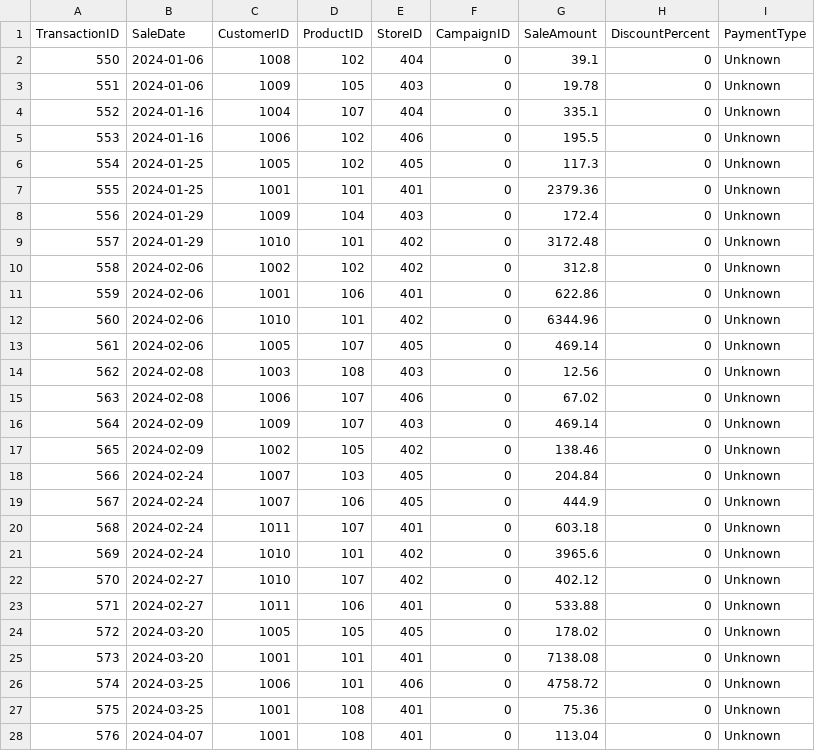
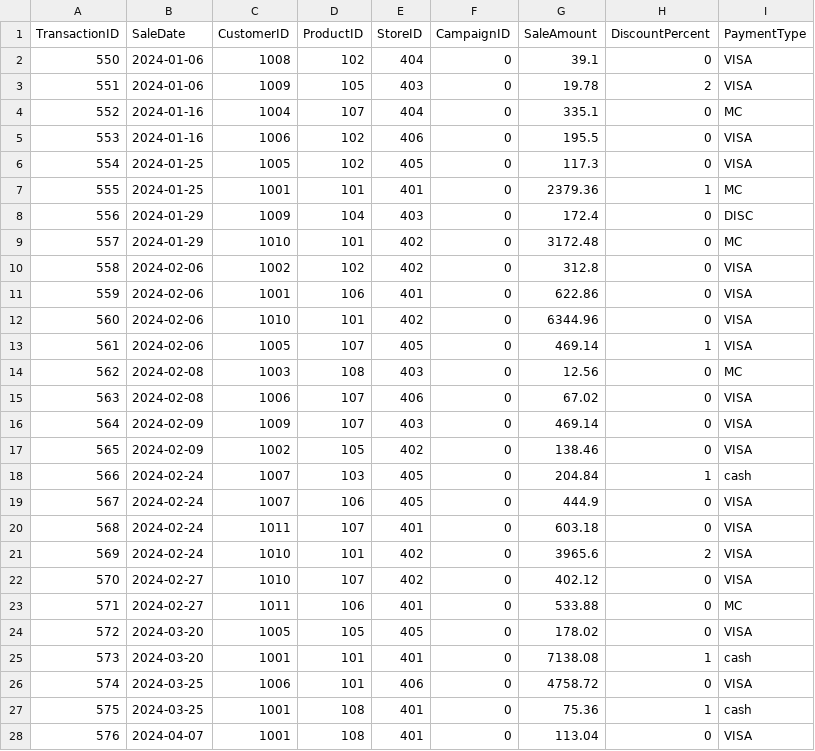
Before and after one commit to Data-Git-Hub/smart-store-data-git-hub, a CSV file: data/prepared/sales_data_prepared.csv, drawn as a sheet; only a part is shown; the diff covers the shown part only.

Commit message:
Update sales_data_prepared.csv
Version - Data 2
- Add data values

```diff
--- a/data/prepared/sales_data_prepared.csv
+++ b/data/prepared/sales_data_prepared.csv
@@ -1,28 +1,28 @@
 TransactionID,SaleDate,CustomerID,ProductID,StoreID,CampaignID,SaleAmount,DiscountPercent,PaymentType
-550,2024-01-06,1008,102,404,0,39.1,0,Unknown
-551,2024-01-06,1009,105,403,0,19.78,0,Unknown
-552,2024-01-16,1004,107,404,0,335.1,0,Unknown
-553,2024-01-16,1006,102,406,0,195.5,0,Unknown
-554,2024-01-25,1005,102,405,0,117.3,0,Unknown
-555,2024-01-25,1001,101,401,0,2379.36,0,Unknown
-556,2024-01-29,1009,104,403,0,172.4,0,Unknown
-557,2024-01-29,1010,101,402,0,3172.48,0,Unknown
-558,2024-02-06,1002,102,402,0,312.8,0,Unknown
-559,2024-02-06,1001,106,401,0,622.86,0,Unknown
-560,2024-02-06,1010,101,402,0,6344.96,0,Unknown
-561,2024-02-06,1005,107,405,0,469.14,0,Unknown
-562,2024-02-08,1003,108,403,0,12.56,0,Unknown
-563,2024-02-08,1006,107,406,0,67.02,0,Unknown
-564,2024-02-09,1009,107,403,0,469.14,0,Unknown
-565,2024-02-09,1002,105,402,0,138.46,0,Unknown
-566,2024-02-24,1007,103,405,0,204.84,0,Unknown
-567,2024-02-24,1007,106,405,0,444.9,0,Unknown
-568,2024-02-24,1011,107,401,0,603.18,0,Unknown
-569,2024-02-24,1010,101,402,0,3965.6,0,Unknown
-570,2024-02-27,1010,107,402,0,402.12,0,Unknown
-571,2024-02-27,1011,106,401,0,533.88,0,Unknown
-572,2024-03-20,1005,105,405,0,178.02,0,Unknown
-573,2024-03-20,1001,101,401,0,7138.08,0,Unknown
-574,2024-03-25,1006,101,406,0,4758.72,0,Unknown
-575,2024-03-25,1001,108,401,0,75.36,0,Unknown
-576,2024-04-07,1001,108,401,0,113.04,0,Unknown
+550,2024-01-06,1008,102,404,0,39.1,0,VISA
+551,2024-01-06,1009,105,403,0,19.78,2,VISA
+552,2024-01-16,1004,107,404,0,335.1,0,MC
+553,2024-01-16,1006,102,406,0,195.5,0,VISA
+554,2024-01-25,1005,102,405,0,117.3,0,VISA
+555,2024-01-25,1001,101,401,0,2379.36,1,MC
+556,2024-01-29,1009,104,403,0,172.4,0,DISC
+557,2024-01-29,1010,101,402,0,3172.48,0,MC
+558,2024-02-06,1002,102,402,0,312.8,0,VISA
+559,2024-02-06,1001,106,401,0,622.86,0,VISA
+560,2024-02-06,1010,101,402,0,6344.96,0,VISA
+561,2024-02-06,1005,107,405,0,469.14,1,VISA
+562,2024-02-08,1003,108,403,0,12.56,0,MC
+563,2024-02-08,1006,107,406,0,67.02,0,VISA
+564,2024-02-09,1009,107,403,0,469.14,0,VISA
+565,2024-02-09,1002,105,402,0,138.46,0,VISA
+566,2024-02-24,1007,103,405,0,204.84,1,cash
+567,2024-02-24,1007,106,405,0,444.9,0,VISA
+568,2024-02-24,1011,107,401,0,603.18,0,VISA
+569,2024-02-24,1010,101,402,0,3965.6,2,VISA
+570,2024-02-27,1010,107,402,0,402.12,0,VISA
+571,2024-02-27,1011,106,401,0,533.88,0,MC
+572,2024-03-20,1005,105,405,0,178.02,0,VISA
+573,2024-03-20,1001,101,401,0,7138.08,1,cash
+574,2024-03-25,1006,101,406,0,4758.72,0,VISA
+575,2024-03-25,1001,108,401,0,75.36,1,cash
+576,2024-04-07,1001,108,401,0,113.04,0,VISA
```
Also changed, not shown: 82 edited cells elsewhere in this file.
